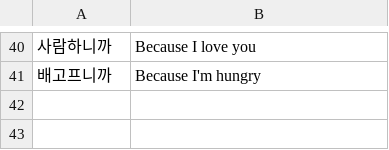
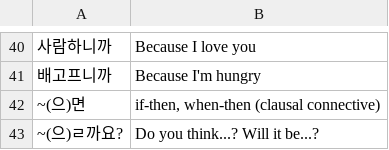
Before and after one commit to nilanshutwinkle/random-notes, a CSV file: Korean Grammar/kcc-int-1.grammar.csv, drawn as a sheet; only a part is shown, gaps mark what is left out; the diff names each change by its address in the sheet, - before the commit and + after, or states it on an @@ line.

```diff
--- a/Korean Grammar/kcc-int-1.grammar.csv
+++ b/Korean Grammar/kcc-int-1.grammar.csv
+row 42: ~(으)면 | if-then, when-then (clausal connective)
+row 43: ~(으)ㄹ까요? | Do you think...? Will it be...?
```
Also changed, not shown: Korean Vocabulary/sogang-2a.csv.
